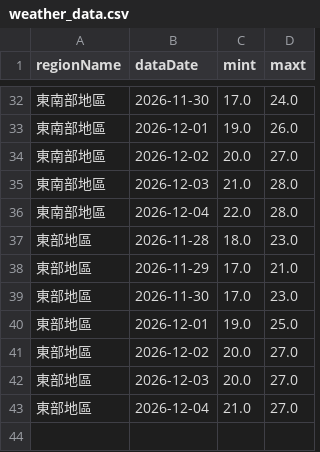
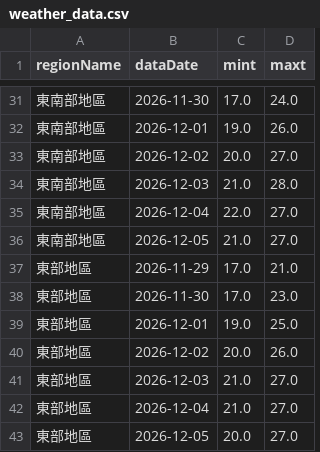
Before and after one commit to A0966411725-png/HW1-CWA-Weather, a CSV file: weather_data.csv, drawn as a sheet; only a part is shown, gaps mark what is left out; the diff covers the shown part only.

```diff
--- a/weather_data.csv
+++ b/weather_data.csv
@@ -35,4 +34,4 @@
 東南部地區,2026-12-03,21.0,28.0
-東南部地區,2026-12-04,22.0,28.0
-東部地區,2026-11-28,18.0,23.0
+東南部地區,2026-12-04,22.0,27.0
+東南部地區,2026-12-05,21.0,27.0
 東部地區,2026-11-29,17.0,21.0
@@ -40,4 +39,5 @@
 東部地區,2026-12-01,19.0,25.0
-東部地區,2026-12-02,20.0,27.0
-東部地區,2026-12-03,20.0,27.0
+東部地區,2026-12-02,20.0,26.0
+東部地區,2026-12-03,21.0,27.0
 東部地區,2026-12-04,21.0,27.0
+東部地區,2026-12-05,20.0,27.0
```
Also changed, not shown: 4 added rows, 5 removed rows and 6 edited cells elsewhere in this file, 1 other file.
